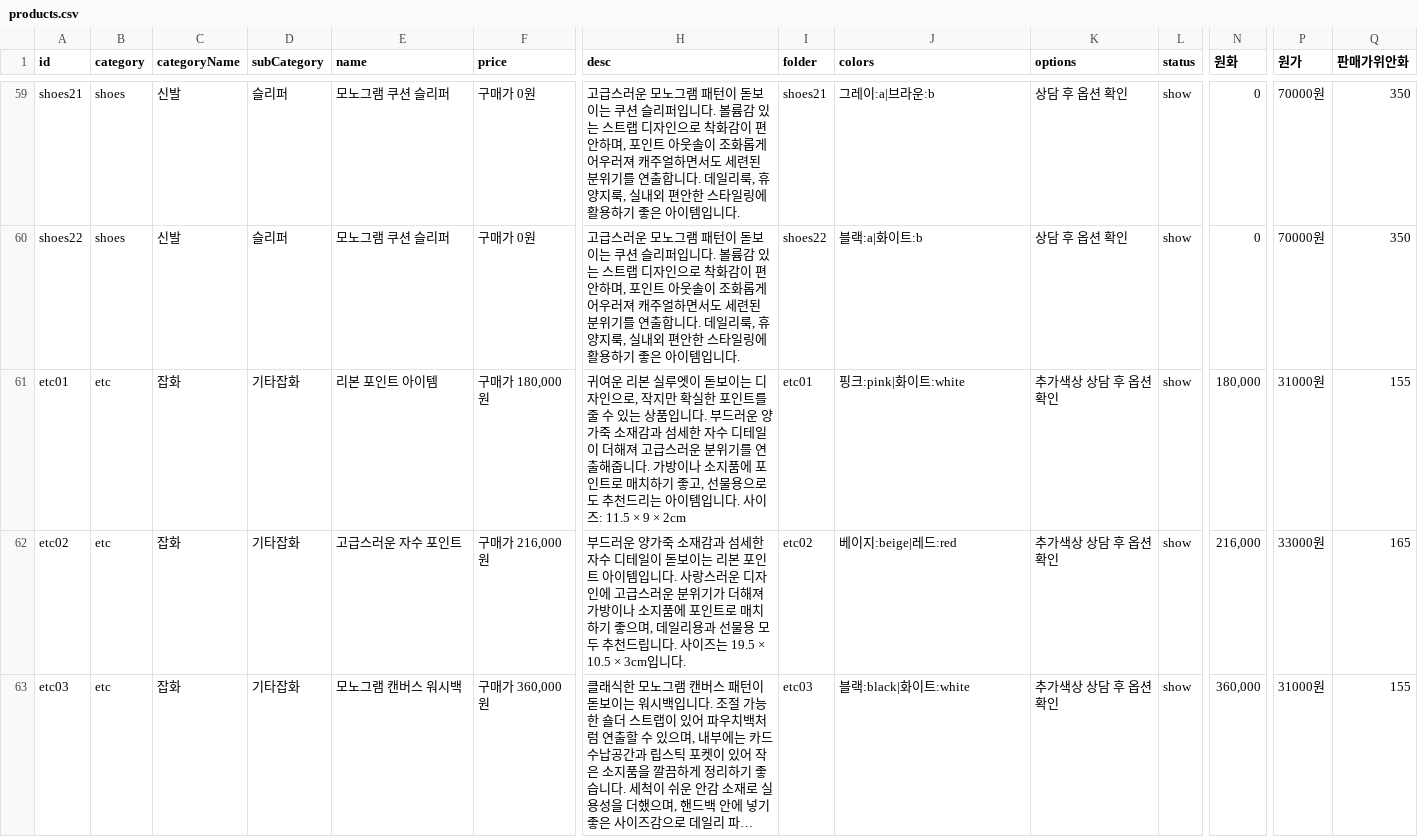
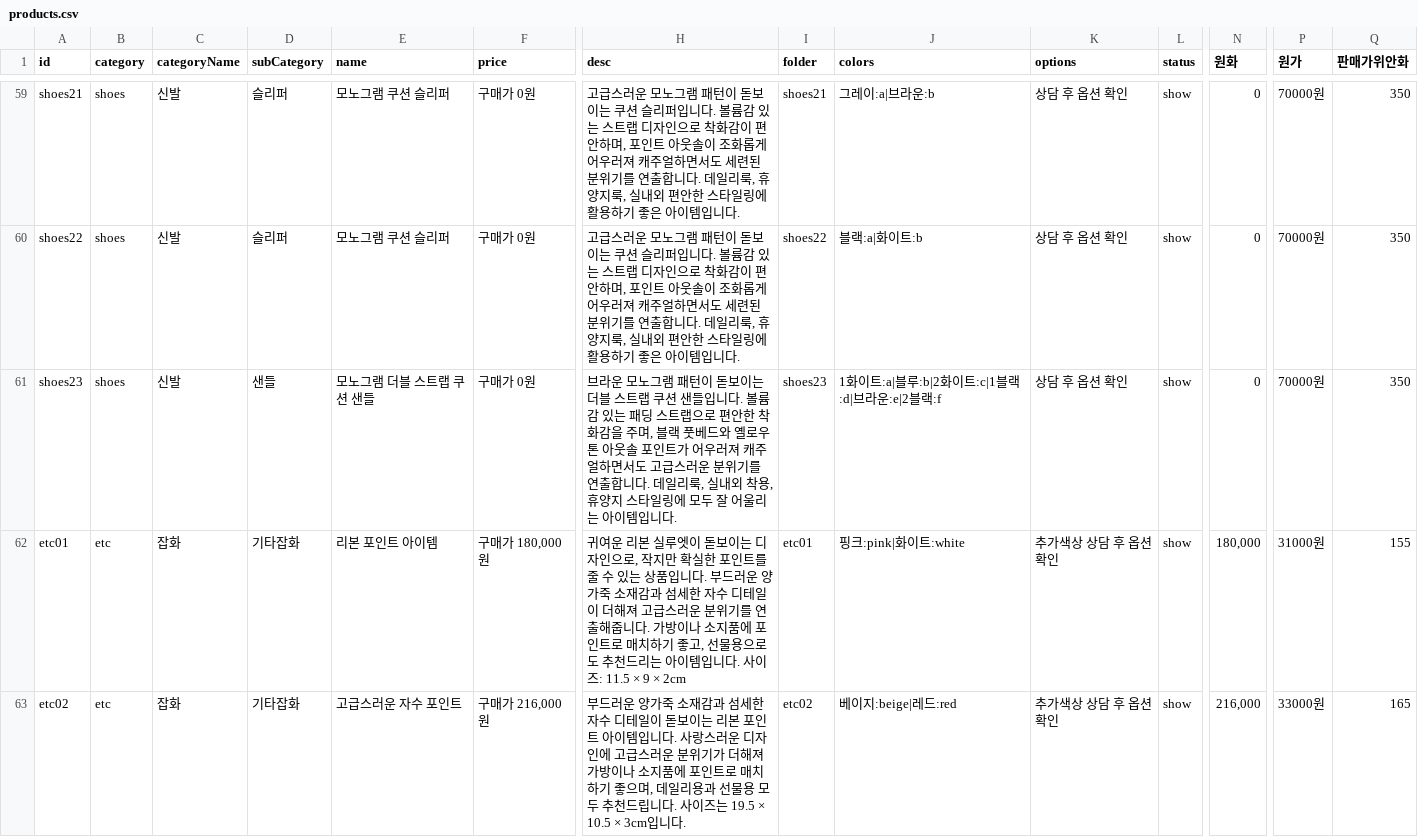
Before and after one commit to buying-agent/buying-agent.github.io, a CSV file: products.csv, drawn as a sheet; only a part is shown, gaps mark what is left out; the shorter side is filled out with more unchanged rows; long unchanged cells end in …; rows hold the shown columns only; the diff names each change by its address in the sheet, - before the commit and + after, or states it on an @@ line.

```diff
--- a/products.csv
+++ b/products.csv
+row 61: shoes23 | shoes | 신발 | 샌들 | 모노그램 더블 스트랩 쿠션 샌들 | 구매가 0원 | 브라운 모노그램 패턴이 돋보이는 더블 스트랩 쿠션 샌들입니다. 볼륨감 있는 패딩 스트랩으로 편안한 착화감을 주며, 블랙 풋베드와 옐로우 톤 아웃솔 포인트가 어우러져 캐주얼하면서도 고급스러운 분위기를 연출합니다. 데일리룩, 실내외 착용, 휴양지 스타일링에 모두 잘 어울리는 아이템입니다. | shoes23 | 1화이트:a|블루:b|2화이트:c|1블랙:d|브라운:e|2블랙:f | 상담 후 옵션 확인 | show | 0 | 70000원 | 350
```
Also changed, not shown: 48 other files.
